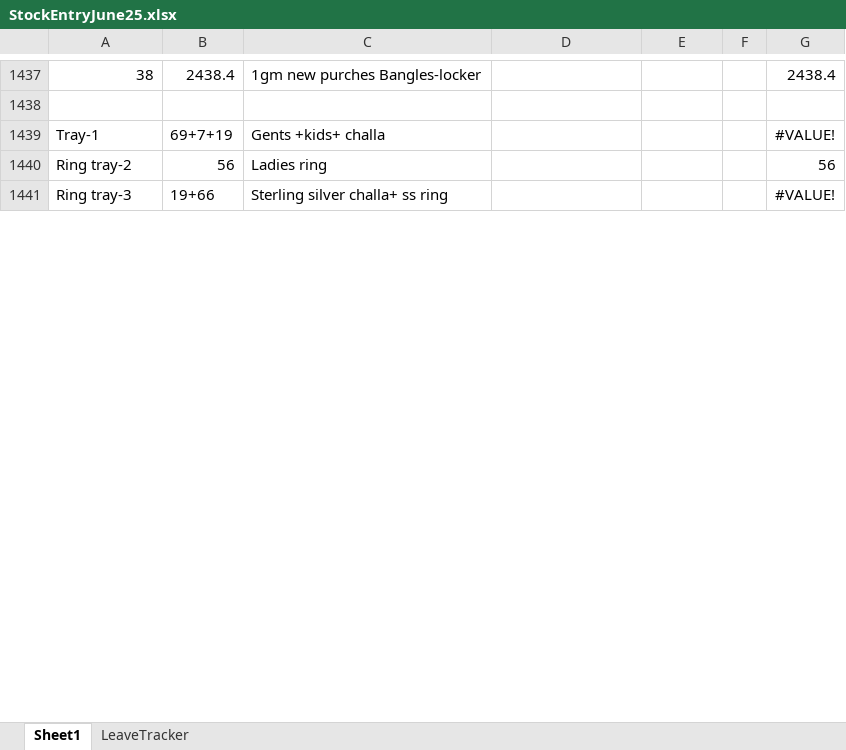
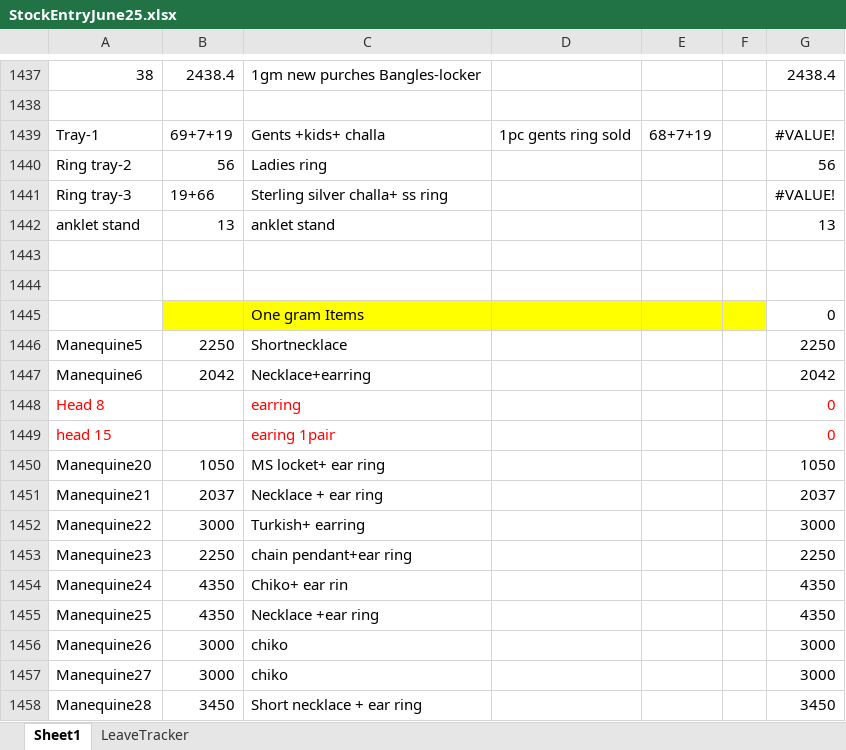
Before and after one commit to SushantNath/InvBusi, an Excel workbook: StockEntryJune25.xlsx, sheet Sheet1, drawn as a sheet; only a part is shown, gaps mark what is left out; values as stored, in another font and other column widths than the file's, no borders; the diff covers the shown part only; the diff names each change by its address in the sheet, - before the commit and + after, or states it on an @@ line.

Commit message:
16-06

```diff
--- a/StockEntryJune25.xlsx (sheet Sheet1)
+++ b/StockEntryJune25.xlsx (sheet Sheet1)
-D1439: (empty)
+D1439: 1pc gents ring sold
-E1439: (empty)
+E1439: 68+7+19
+row 1442: anklet stand | 13 | anklet stand |  |  |  | 13
+row 1443: (empty)
+row 1444: (empty)
+row 1445:  |  | One gram Items |  |  |  | 0
+row 1446: Manequine5 | 2250 | Shortnecklace |  |  |  | 2250
+row 1447: Manequine6 | 2042 | Necklace+earring |  |  |  | 2042
+row 1448: Head 8 |  | earring |  |  |  | 0
+row 1449: head 15 |  | earing 1pair |  |  |  | 0
+row 1450: Manequine20 | 1050 | MS locket+ ear ring |  |  |  | 1050
+row 1451: Manequine21 | 2037 | Necklace + ear ring |  |  |  | 2037
+row 1452: Manequine22 | 3000 | Turkish+ earring |  |  |  | 3000
+row 1453: Manequine23 | 2250 | chain pendant+ear ring |  |  |  | 2250
+row 1454: Manequine24 | 4350 | Chiko+ ear rin |  |  |  | 4350
+row 1455: Manequine25 | 4350 | Necklace +ear ring |  |  |  | 4350
+row 1456: Manequine26 | 3000 | chiko |  |  |  | 3000
+row 1457: Manequine27 | 3000 | chiko |  |  |  | 3000
+row 1458: Manequine28 | 3450 | Short necklace + ear ring |  |  |  | 3450
```
Also changed, not shown: 255 added rows and 16 edited cells elsewhere in this sheet.
